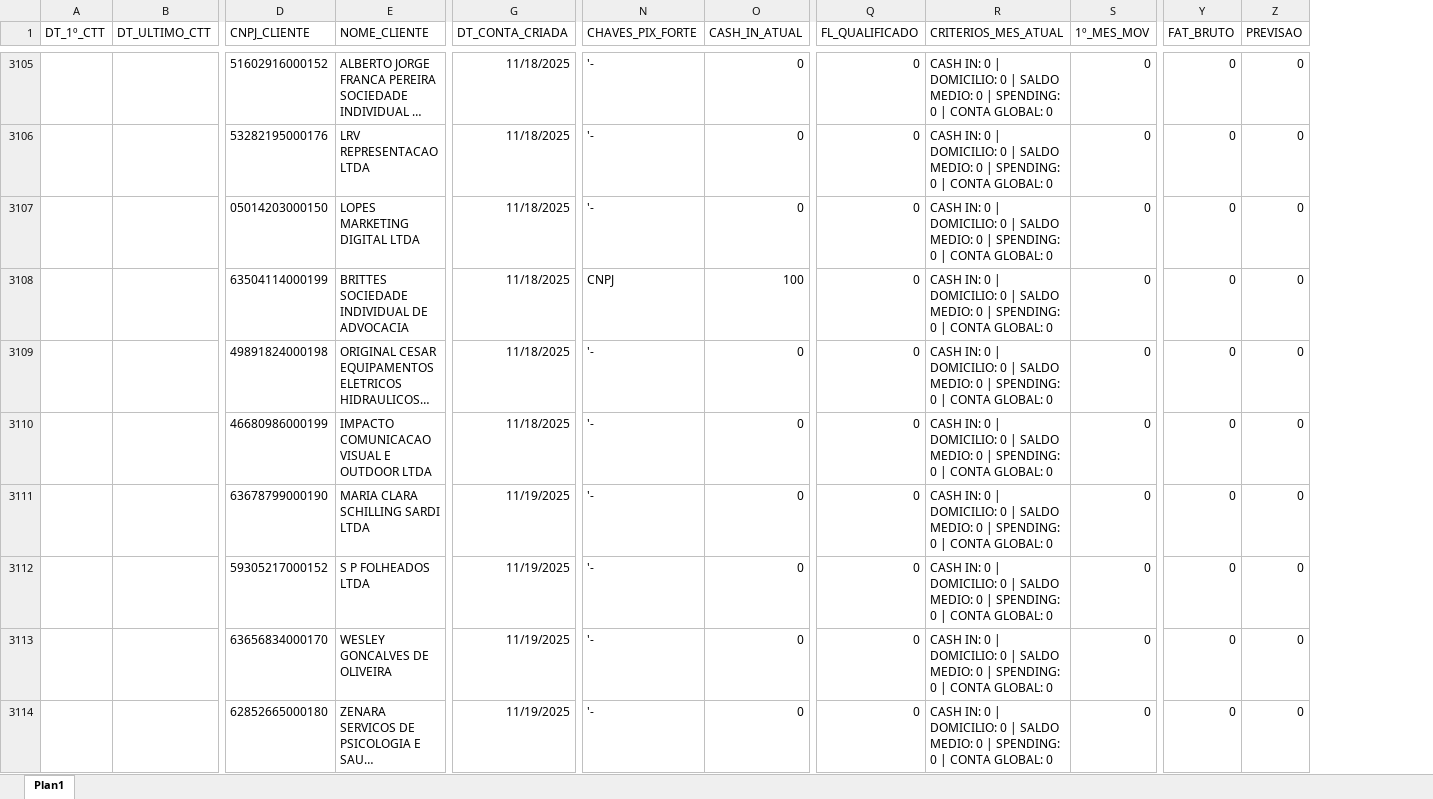
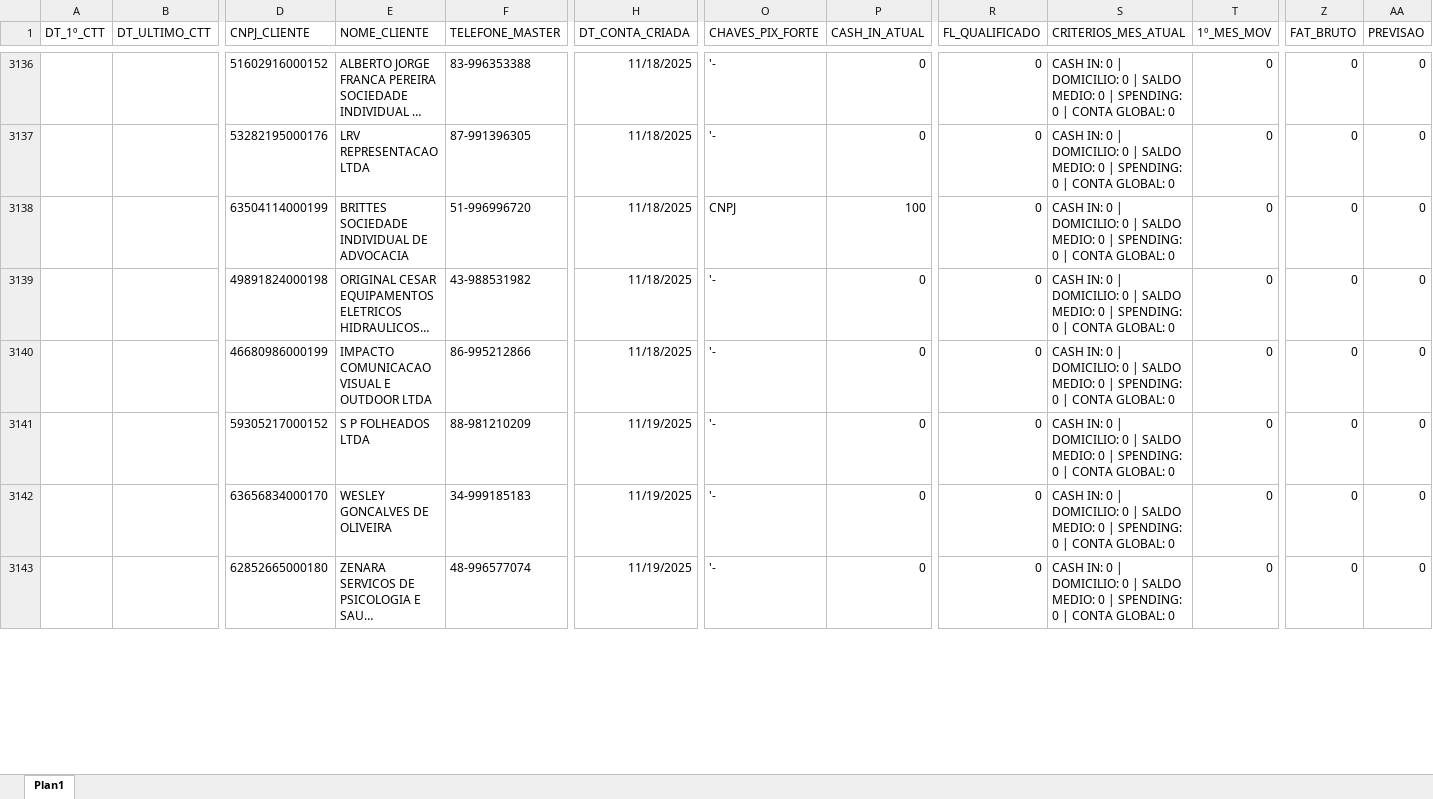
Before and after one commit to Augusto05/atlas, an Excel workbook: first-atlas/balde_2025-11.xlsx, sheet Plan1, drawn as a sheet; only a part is shown, gaps mark what is left out; long unchanged cells end in …; values as stored, in another font and other column widths than the file's, no borders; removed rows and columns are numbered as before the commit, all else as after; rows hold the shown columns only; the diff covers the shown part only; the diff names each change by its address in the sheet, - before the commit and + after, or states it on an @@ line.

```diff
--- a/first-atlas/balde_2025-11.xlsx (sheet Plan1)
+++ b/first-atlas/balde_2025-11.xlsx (sheet Plan1)
+column F (TELEFONE_MASTER), rows 3136-3143: 83-996353388 | 87-991396305 | 51-996996720 | 43-988531982 | 86-995212866 | 88-981210209 | 34-999185183 | 48-996577074
-row 3107:  |  | 05014203000150 | LOPES MARKETING DIGITAL LTDA | 11/18/2025 | '- | 0 | 0 | CASH IN: 0 | DOMICILIO: 0 | SALDO MEDIO: 0 | SPENDING: 0 | CONTA GLOBAL: 0 | 0 | 0 | 0
-row 3111:  |  | 63678799000190 | MARIA CLARA SCHILLING SARDI LTDA | 11/19/2025 | '- | 0 | 0 | CASH IN: 0 | DOMICILIO: 0 | SALDO MEDIO: 0 | SPENDING: 0 | CONTA GLOBAL: 0 | 0 | 0 | 0
```
Also changed, not shown: 76 added rows, 54 removed rows and 6 edited cells elsewhere in this sheet, 2 other files.
